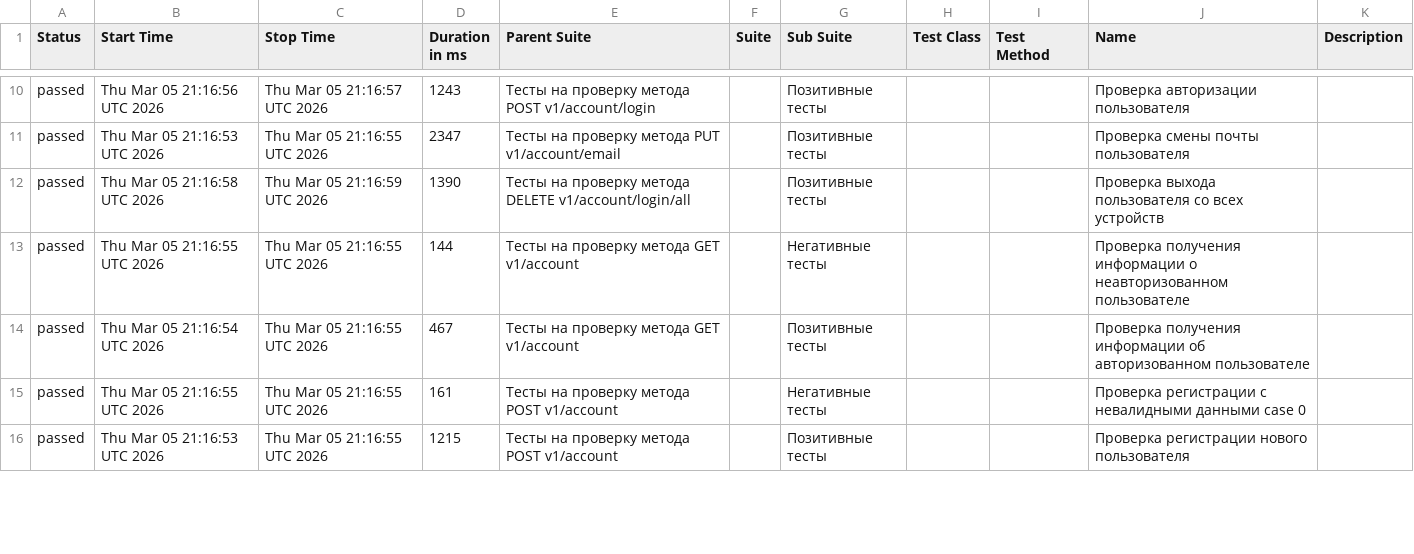
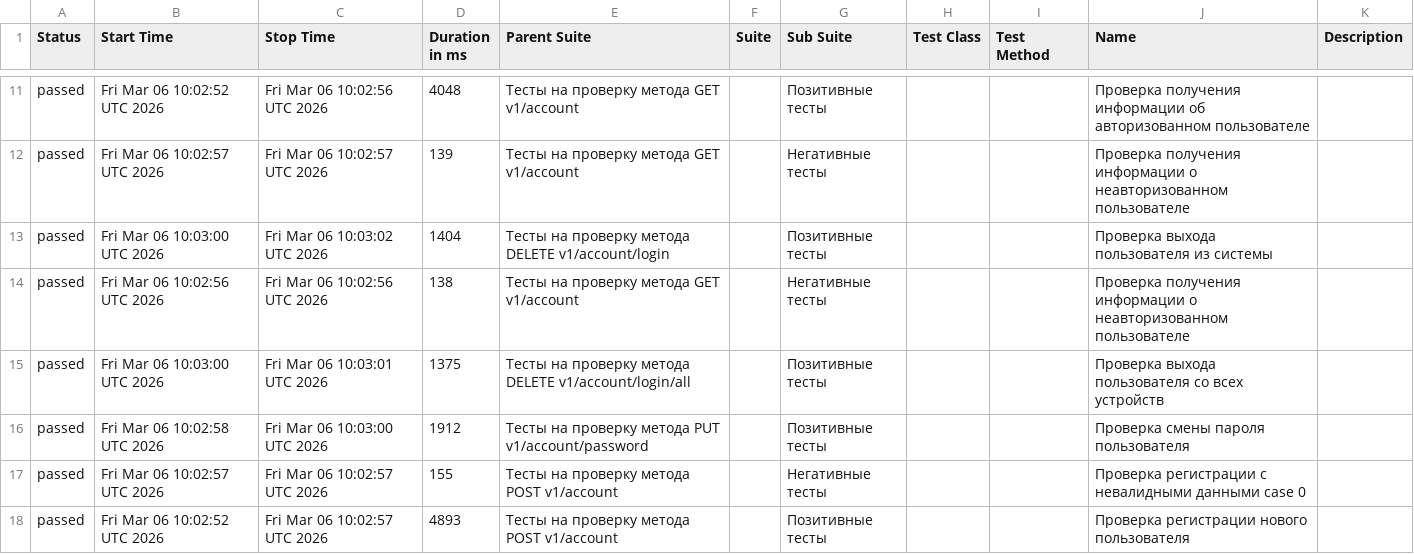
Before and after one commit to flower1power/vitest_api, a CSV file: data/suites.csv, drawn as a sheet; only a part is shown, gaps mark what is left out; the diff covers the shown part only.

```diff
--- a/data/suites.csv
+++ b/data/suites.csv
@@ -10,7 +11,8 @@
-"passed","Thu Mar 05 21:16:56 UTC 2026","Thu Mar 05 21:16:57 UTC 2026","1243","Тесты на проверку метода POST v1/account/login","","Позитивные тесты","","","Проверка авторизации пользователя",""
-"passed","Thu Mar 05 21:16:53 UTC 2026","Thu Mar 05 21:16:55 UTC 2026","2347","Тесты на проверку метода PUT v1/account/email","","Позитивные тесты","","","Проверка смены почты пользователя",""
-"passed","Thu Mar 05 21:16:58 UTC 2026","Thu Mar 05 21:16:59 UTC 2026","1390","Тесты на проверку метода DELETE v1/account/login/all","","Позитивные тесты","","","Проверка выхода пользователя со всех устройств",""
-"passed","Thu Mar 05 21:16:55 UTC 2026","Thu Mar 05 21:16:55 UTC 2026","144","Тесты на проверку метода GET v1/account","","Негативные тесты","","","Проверка получения информации о неавторизованном пользователе",""
-"passed","Thu Mar 05 21:16:54 UTC 2026","Thu Mar 05 21:16:55 UTC 2026","467","Тесты на проверку метода GET v1/account","","Позитивные тесты","","","Проверка получения информации об авторизованном пользователе",""
-"passed","Thu Mar 05 21:16:55 UTC 2026","Thu Mar 05 21:16:55 UTC 2026","161","Тесты на проверку метода POST v1/account","","Негативные тесты","","","Проверка регистрации с невалидными данными case 0",""
-"passed","Thu Mar 05 21:16:53 UTC 2026","Thu Mar 05 21:16:55 UTC 2026","1215","Тесты на проверку метода POST v1/account","","Позитивные тесты","","","Проверка регистрации нового пользователя",""
+"passed","Fri Mar 06 10:02:52 UTC 2026","Fri Mar 06 10:02:56 UTC 2026","4048","Тесты на проверку метода GET v1/account","","Позитивные тесты","","","Проверка получения информации об авторизованном пользователе",""
+"passed","Fri Mar 06 10:02:57 UTC 2026","Fri Mar 06 10:02:57 UTC 2026","139","Тесты на проверку метода GET v1/account","","Негативные тесты","","","Проверка получения информации о неавторизованном пользователе",""
+"passed","Fri Mar 06 10:03:00 UTC 2026","Fri Mar 06 10:03:02 UTC 2026","1404","Тесты на проверку метода DELETE v1/account/login","","Позитивные тесты","","","Проверка выхода пользователя из системы",""
+"passed","Fri Mar 06 10:02:56 UTC 2026","Fri Mar 06 10:02:56 UTC 2026","138","Тесты на проверку метода GET v1/account","","Негативные тесты","","","Проверка получения информации о неавторизованном пользователе",""
+"passed","Fri Mar 06 10:03:00 UTC 2026","Fri Mar 06 10:03:01 UTC 2026","1375","Тесты на проверку метода DELETE v1/account/login/all","","Позитивные тесты","","","Проверка выхода пользователя со всех устройств",""
+"passed","Fri Mar 06 10:02:58 UTC 2026","Fri Mar 06 10:03:00 UTC 2026","1912","Тесты на проверку метода PUT v1/account/password","","Позитивные тесты","","","Проверка смены пароля пользователя",""
+"passed","Fri Mar 06 10:02:57 UTC 2026","Fri Mar 06 10:02:57 UTC 2026","155","Тесты на проверку метода POST v1/account","","Негативные тесты","","","Проверка регистрации с невалидными данными case 0",""
+"passed","Fri Mar 06 10:02:52 UTC 2026","Fri Mar 06 10:02:57 UTC 2026","4893","Тесты на проверку метода POST v1/account","","Позитивные тесты","","","Проверка регистрации нового пользователя",""
```
Also changed, not shown: 2 added rows, 3 removed rows and 63 edited cells elsewhere in this file, 45 other files.
